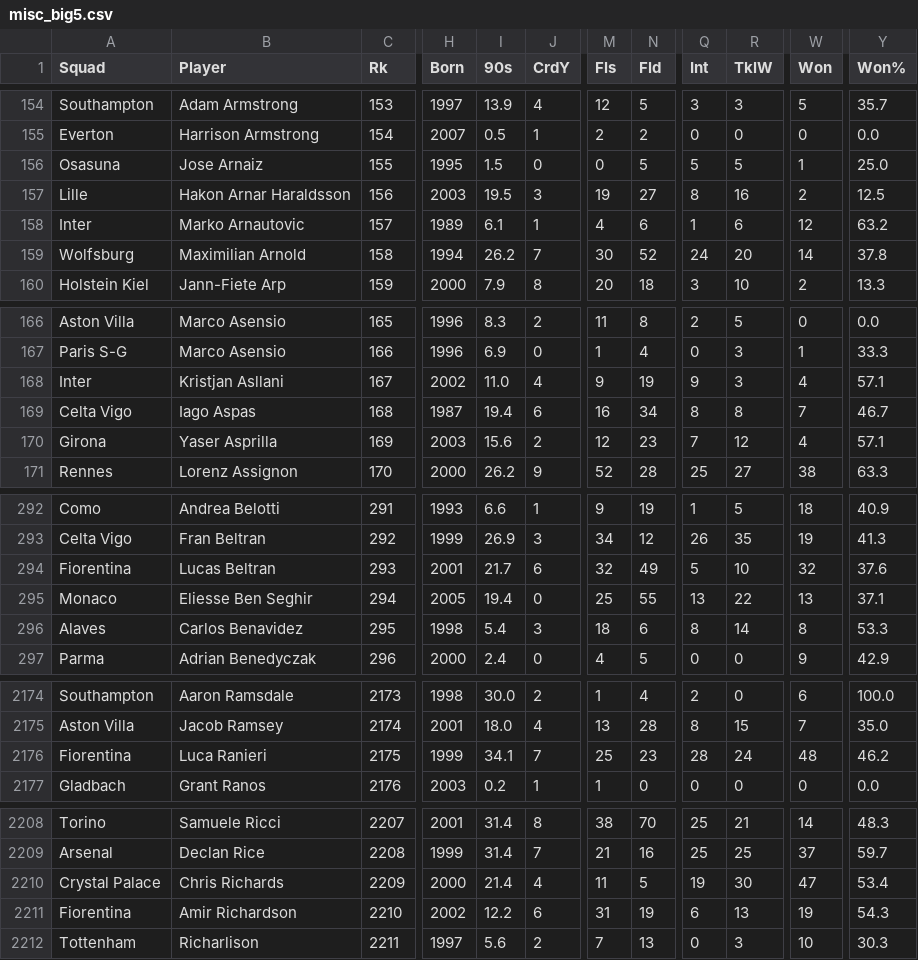
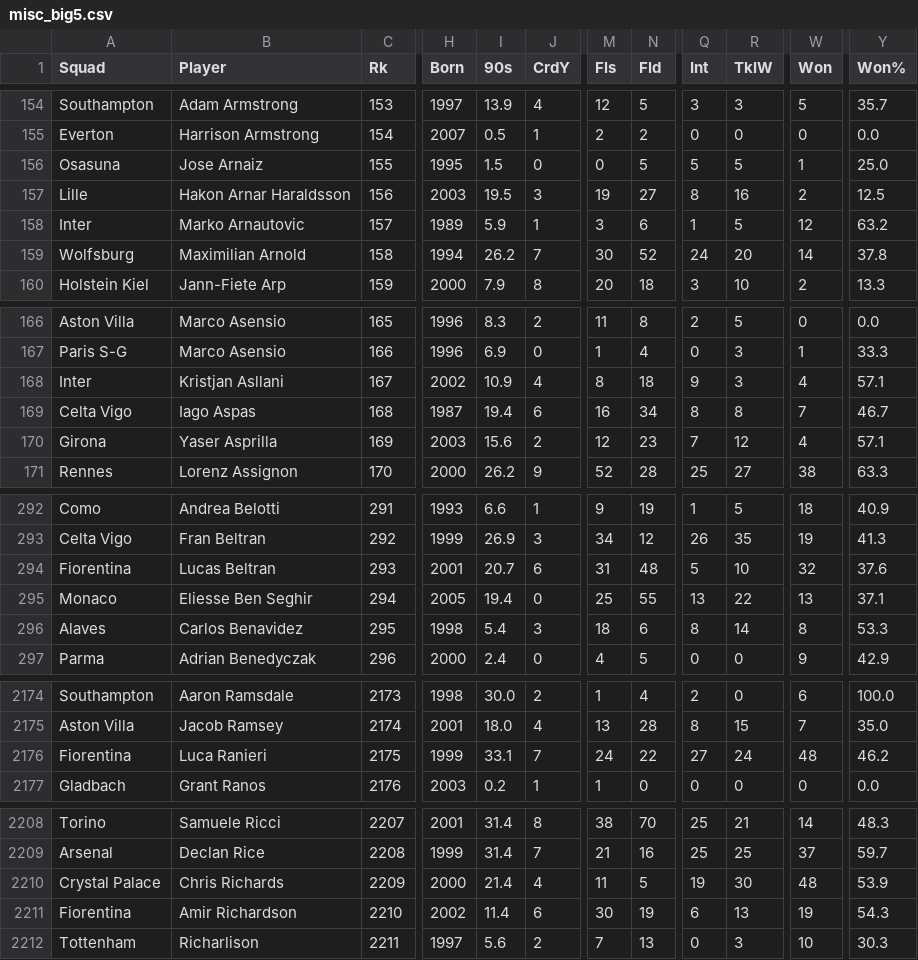
Before and after one commit to Josegra/fbref_scrape, a CSV file: data/misc_big5.csv, drawn as a sheet; only a part is shown, gaps mark what is left out; the diff covers the shown part only; the diff names each change by its address in the sheet, - before the commit and + after, or states it on an @@ line.

```diff
--- a/data/misc_big5.csv
+++ b/data/misc_big5.csv
-I158 (90s): 6.1
+I158 (90s): 5.9
-M158 (Fls): 4
+M158 (Fls): 3
-R158 (TklW): 6
+R158 (TklW): 5
-I168 (90s): 11.0
+I168 (90s): 10.9
-M168 (Fls): 9
+M168 (Fls): 8
-N168 (Fld): 19
+N168 (Fld): 18
-I294 (90s): 21.7
+I294 (90s): 20.7
-M294 (Fls): 32
+M294 (Fls): 31
-N294 (Fld): 49
+N294 (Fld): 48
-I2176 (90s): 34.1
+I2176 (90s): 33.1
-M2176 (Fls): 25
+M2176 (Fls): 24
-N2176 (Fld): 23
+N2176 (Fld): 22
-Q2176 (Int): 28
+Q2176 (Int): 27
-W2210 (Won): 47
+W2210 (Won): 48
-Y2210 (Won%): 53.4
+Y2210 (Won%): 53.9
-I2211 (90s): 12.2
+I2211 (90s): 11.4
-M2211 (Fls): 31
+M2211 (Fls): 30
```
Also changed, not shown: 135 edited cells elsewhere in this file.
